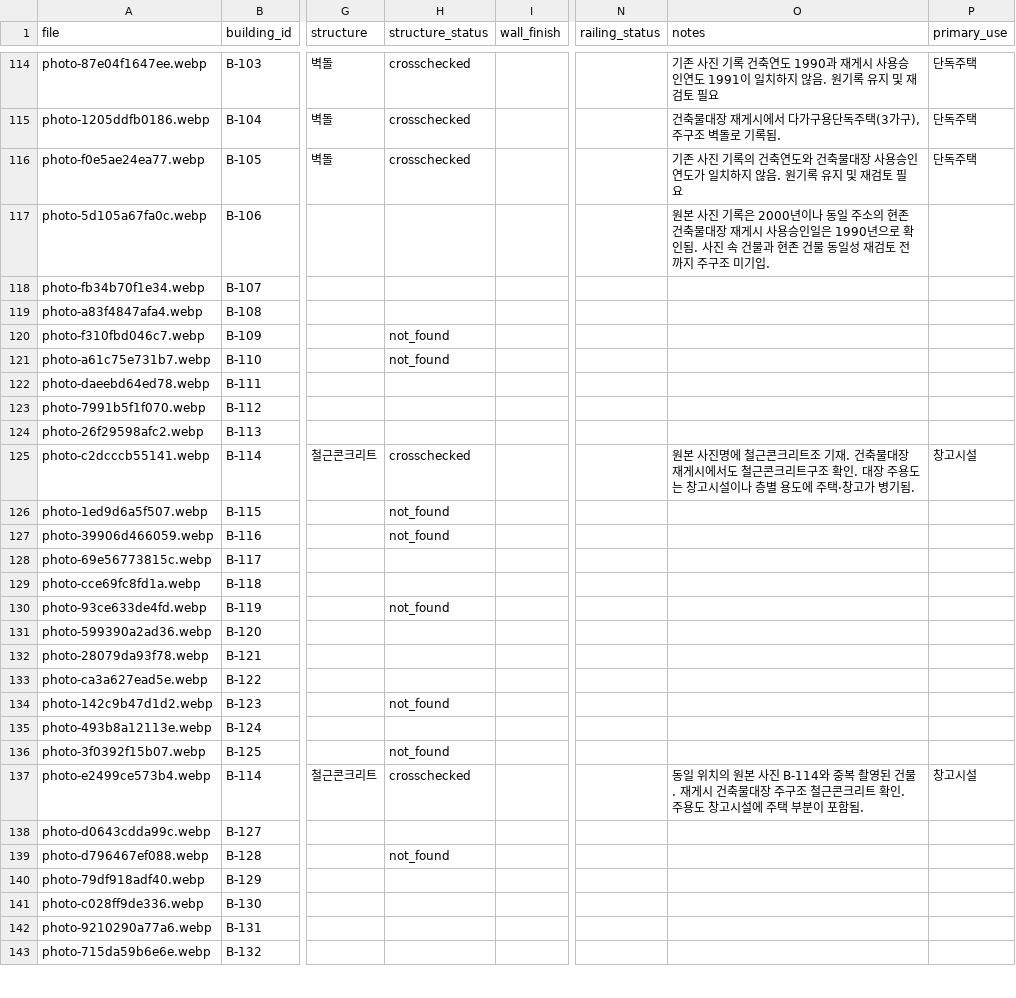
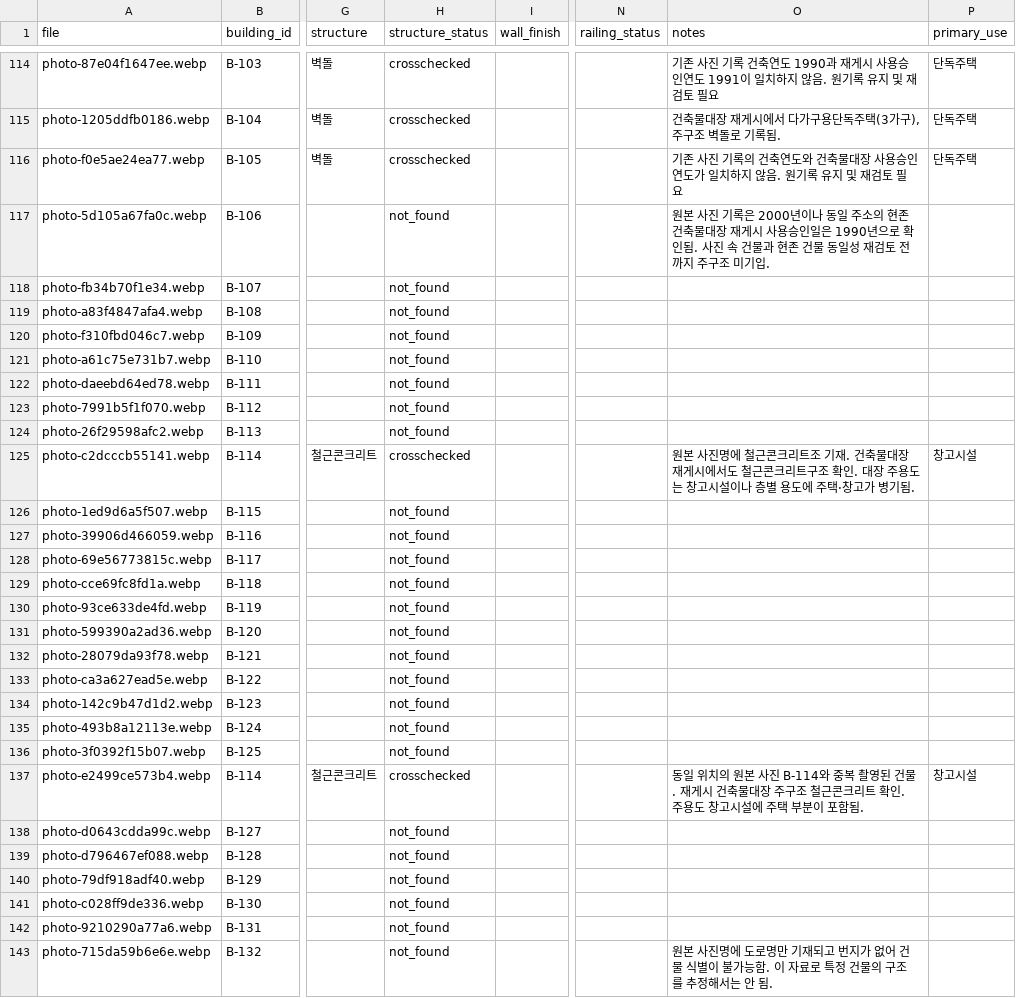
Before and after one commit to sogoose/hetero-front, a CSV file: assets/buildings/registry.csv, drawn as a sheet; only a part is shown, gaps mark what is left out; the diff covers the shown part only; the diff names each change by its address in the sheet, - before the commit and + after, or states it on an @@ line.

Commit message:
Crosscheck three historic building structures and record unsuccessful searches without guessing unknown systems

```diff
--- a/assets/buildings/registry.csv
+++ b/assets/buildings/registry.csv
-H117:H119 (structure_status): (empty)
+H117:H119 (structure_status): not_found
-H122:H124 (structure_status): (empty)
+H122:H124 (structure_status): not_found
-H128:H129 (structure_status): (empty)
+H128:H129 (structure_status): not_found
-H131:H133 (structure_status): (empty)
+H131:H133 (structure_status): not_found
-H135 (structure_status): (empty)
+H135 (structure_status): not_found
-H138 (structure_status): (empty)
+H138 (structure_status): not_found
-H140:H143 (structure_status): (empty)
+H140:H143 (structure_status): not_found
-O143 (notes): (empty)
+O143 (notes): 원본 사진명에 도로명만 기재되고 번지가 없어 건물 식별이 불가능함. 이 자료로 특정 건물의 구조를 추정해서는 안 됨.
```
Also changed, not shown: 29 edited cells elsewhere in this file.
